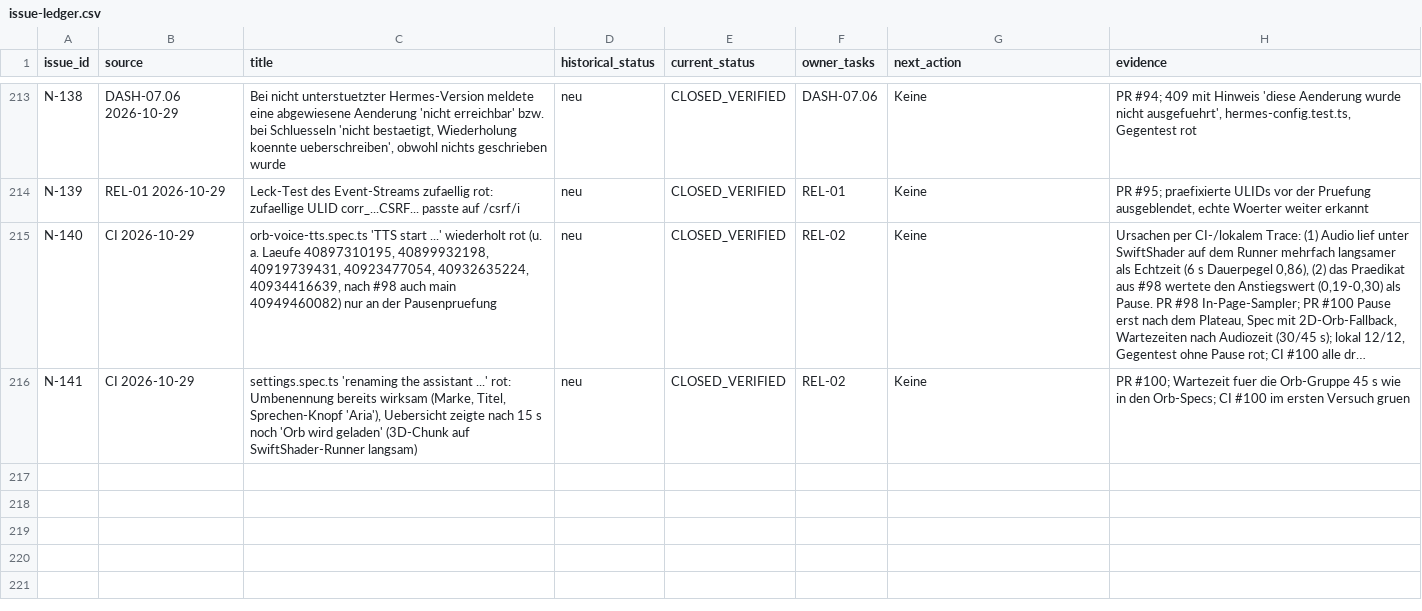
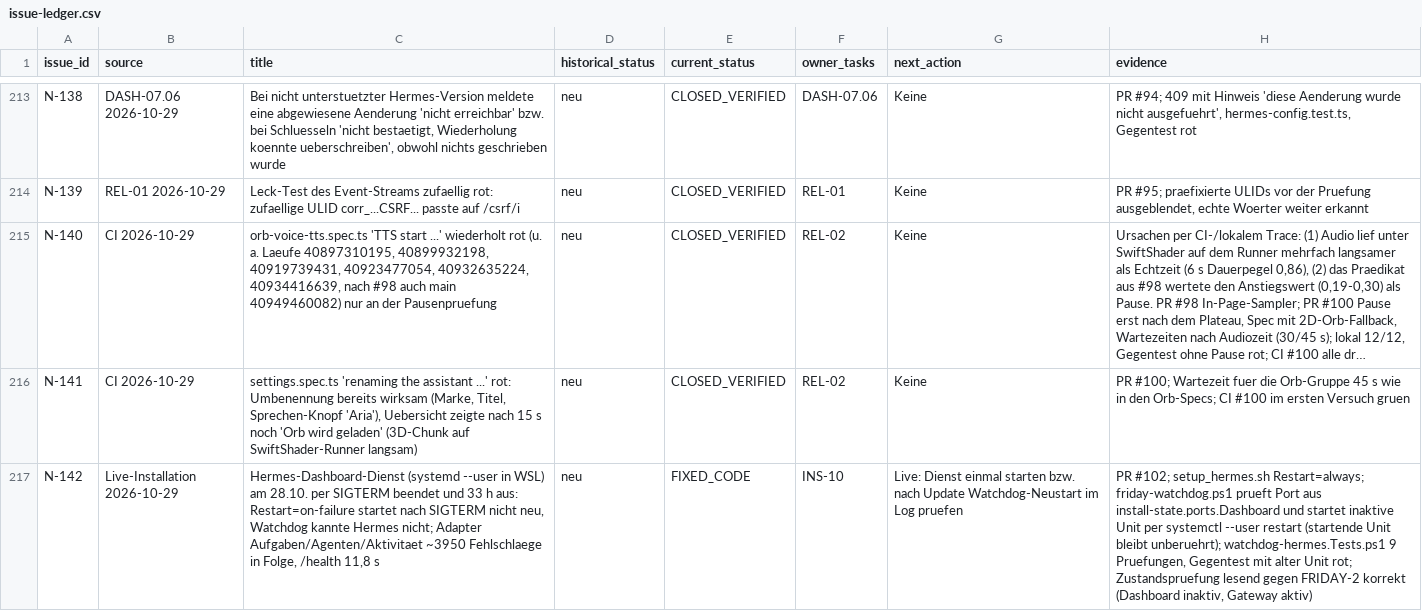
Before and after one commit to rogueki/rogue-friday, a CSV file: docs/agent-work/finalization/issue-ledger.csv, drawn as a sheet; only a part is shown, gaps mark what is left out; long unchanged cells end in …; the diff names each change by its address in the sheet, - before the commit and + after, or states it on an @@ line.

```diff
--- a/docs/agent-work/finalization/issue-ledger.csv
+++ b/docs/agent-work/finalization/issue-ledger.csv
+row 217: N-142 | Live-Installation 2026-10-29 | Hermes-Dashboard-Dienst (systemd --user in WSL) am 28.10. per SIGTERM beendet und 33 h aus: Restart=on-failure startet nach SIGTERM nicht neu, Watchdog kannte Hermes nicht; Adapter Aufgaben/Agenten/Aktivitaet ~3950 Fehlschlaege in Folge, /health 11,8 s | neu | FIXED_CODE | INS-10 | Live: Dienst einmal starten bzw. nach Update Watchdog-Neustart im Log pruefen | PR #102; setup_hermes.sh Restart=always; friday-watchdog.ps1 prueft Port aus install-state.ports.Dashboard und startet inaktive Unit per systemctl --user restart (startende Unit bleibt unberuehrt); watchdog-hermes.Tests.ps1 9 Pruefungen, Gegentest mit alter Unit rot; Zustandspruefung lesend gegen FRIDAY-2 korrekt (Dashboard inaktiv, Gateway aktiv)
```
Also changed, not shown: 1 other file.
